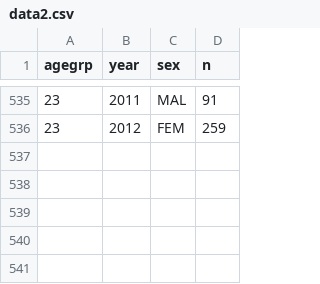
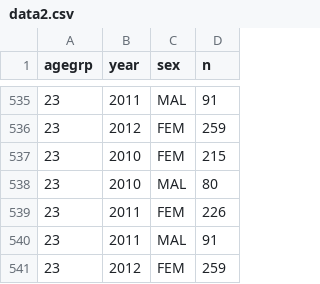
Before and after one commit to kilimba/data, a CSV file: data2.csv, drawn as a sheet; only a part is shown, gaps mark what is left out; the diff names each change by its address in the sheet, - before the commit and + after, or states it on an @@ line.

Commit message:
Update data2.csv

```diff
--- a/data2.csv
+++ b/data2.csv
+row 537: 23 | 2010 | FEM | 215
+row 538: 23 | 2010 | MAL | 80
+row 539: 23 | 2011 | FEM | 226
+row 540: 23 | 2011 | MAL | 91
+row 541: 23 | 2012 | FEM | 259
```
